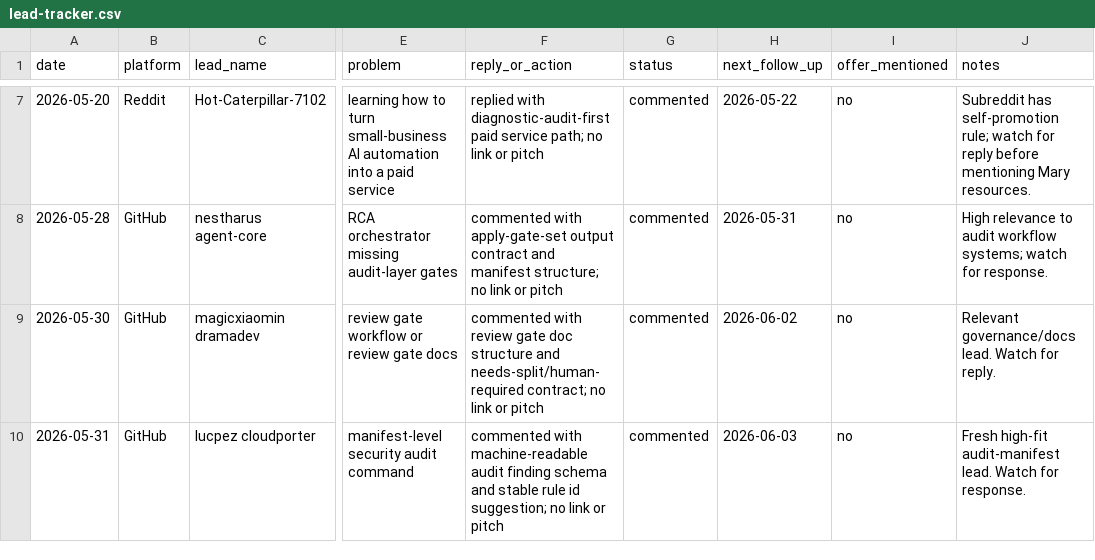
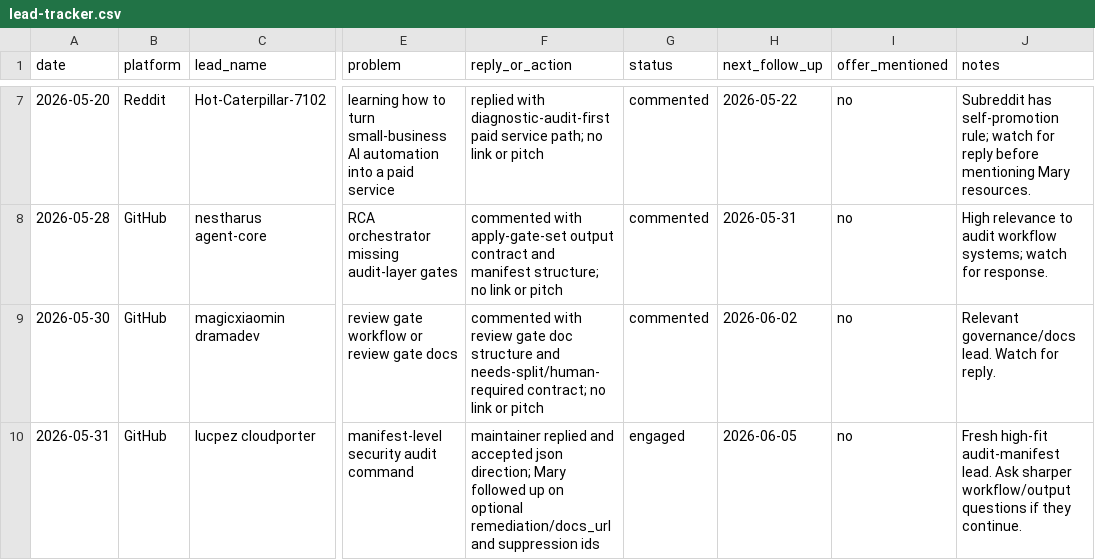
Before and after one commit to marywang-aiops/mary-wang-ai-workflow-operator, a CSV file: leads/lead-tracker.csv, drawn as a sheet; only a part is shown, gaps mark what is left out; the diff names each change by its address in the sheet, - before the commit and + after, or states it on an @@ line.

Commit message:
Pivot to audit artifact review offer

```diff
--- a/leads/lead-tracker.csv
+++ b/leads/lead-tracker.csv
-F10 (reply_or_action): commented with machine-readable audit finding schema and stable rule id suggestion; no link or pitch
+F10 (reply_or_action): maintainer replied and accepted json direction; Mary followed up on optional remediation/docs_url and suppression ids
-G10 (status): commented
+G10 (status): engaged
-H10 (next_follow_up): 2026-06-03
+H10 (next_follow_up): 2026-06-05
-J10 (notes): …audit-manifest lead. Watch for response.
+J10 (notes): …audit-manifest lead. Ask sharper workflow/output questions if they continue.
```
Also changed, not shown: 8 other files.
